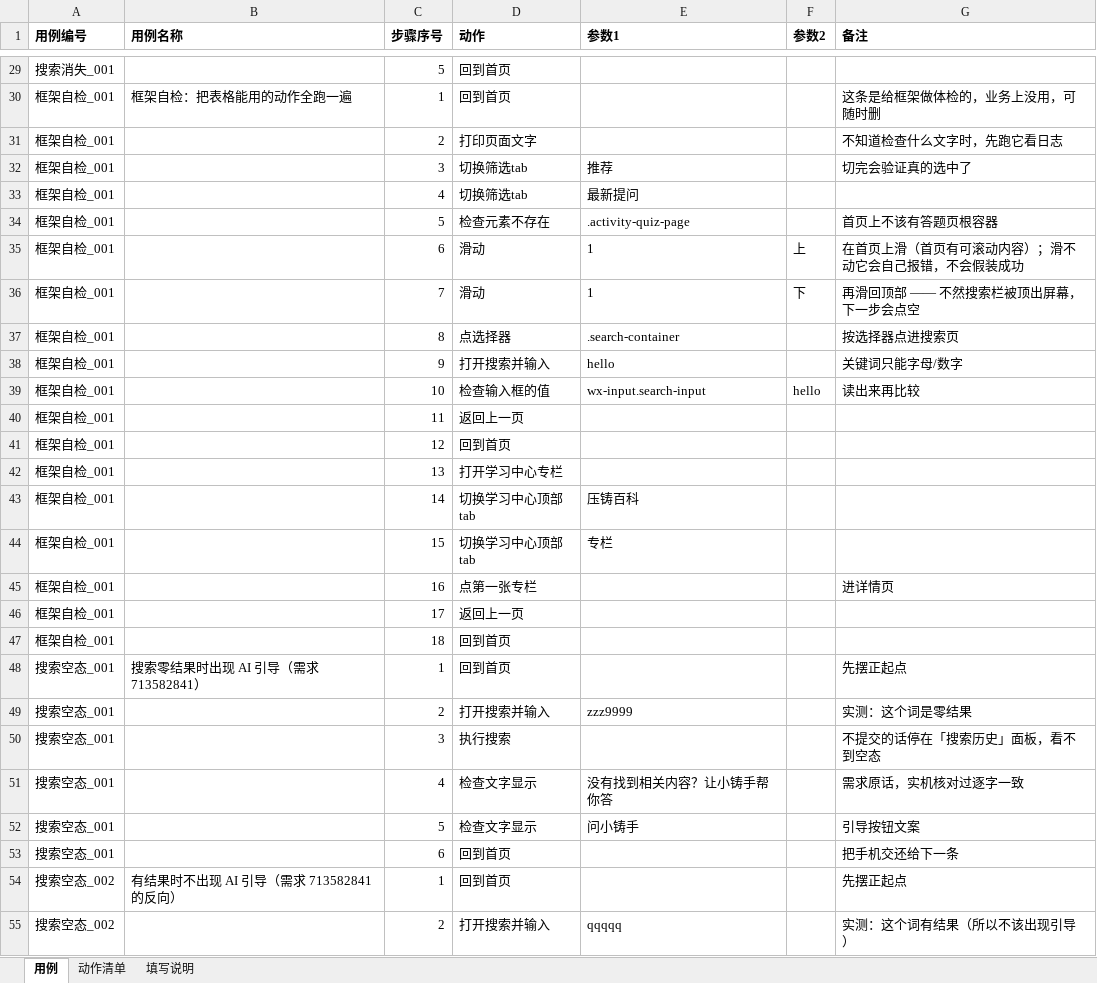
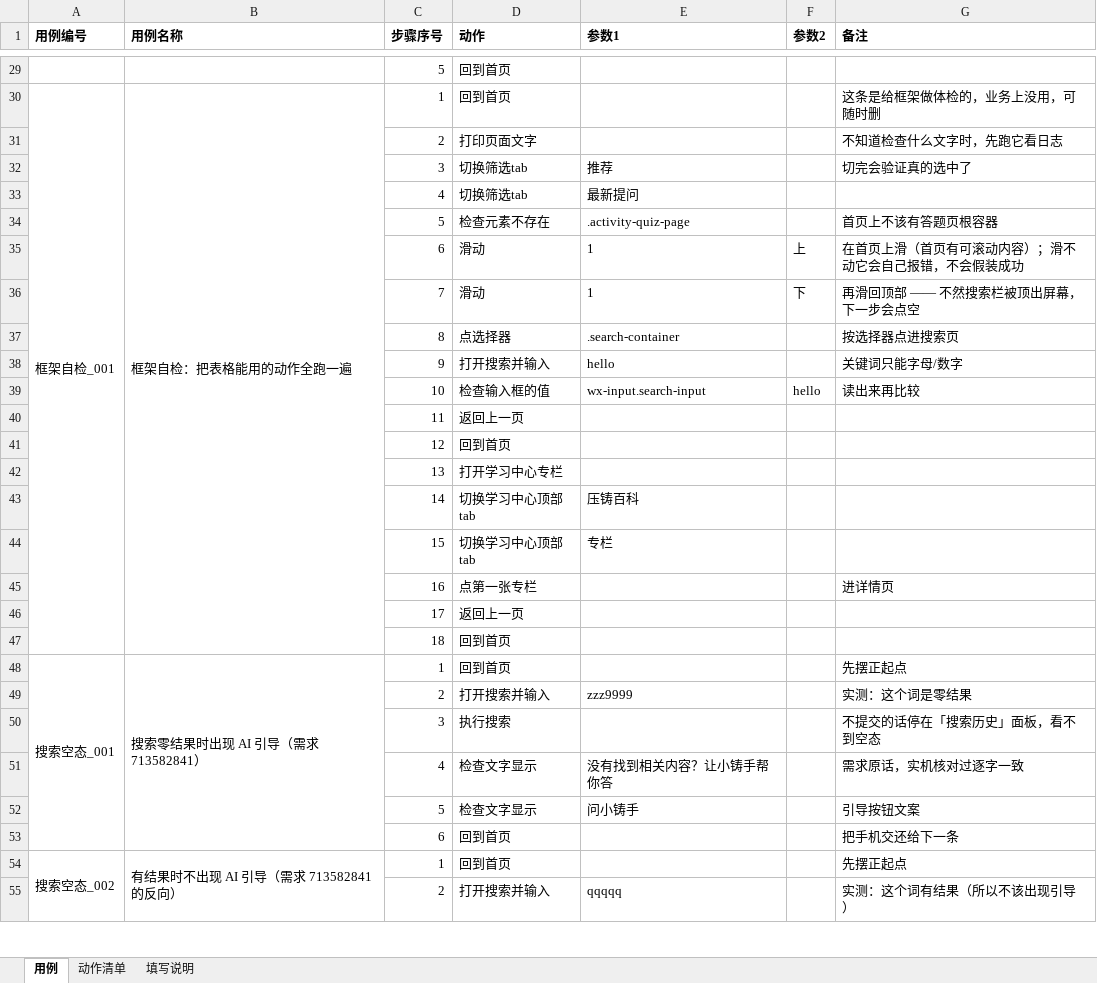
Before and after one commit to 1207328466-sys/Miniapp--gpt, an Excel workbook: cases/用例表.xlsx, sheet 用例, drawn as a sheet; only a part is shown, gaps mark what is left out; values as stored, in another font and other column widths than the file's, no borders; the diff covers the shown part only; the diff names each change by its address in the sheet, - before the commit and + after, or states it on an @@ line.

Commit message:
feat: 用例表一案一块（编号/名称纵向并格）+ 修动作下拉框空的根因
owner 要的是 webzdh 那种排版：一条用例（一个编号）在表上一眼看得出罩着几步。表格本来就是一个编号多行步骤，但编号重复 5 遍看着散；现在把「用例编号 / 用例名称」按用例纵向并成一格，并格之后每行只要填步骤序号 + 动作。导出侧新增承接规则：编号空着的行并到上一条用例（第一行数据没编号仍整表报错）。

顺带修掉一个真 bug（坑 30）：动作清单是 append 写的，而清空只清值不删行，于是每刷一次清单就往下挪一截（被刷了 9 次，跑到第 436 行），而下拉框写死指向 A2:A48（空行）—— 表现就是下拉框点开什么也没有。改成先 delete_rows 再写。

坑 31（差点漏掉）：第一版把「编号/名称」并成了 A:B 一整块，而 openpyxl 合并会清掉除左上角以外的单元格，名字正好在 B 列被吃掉，导出时用例名静默退化成编号（条数、步骤数全对，所以不报警）。改成一列一列地并，并补了自检：并格前后（编号+名字+步骤数）必须一模一样。

验证：离线闸门 12 道全绿；用例表规则自检 17 -> 23 项（新增并格承接正反 2 条、清单刷 1/3/9 次 3 条、并格不改内容 1 条）；真表刷新后导出仍是 20 条用例 / 112 个步骤、0 警告。

```diff
--- a/cases/用例表.xlsx (sheet 用例)
+++ b/cases/用例表.xlsx (sheet 用例)
-A29 (用例编号): 搜索消失_001
+A29 (用例编号): (empty)
+A30:A47 merged
+B30:B47 merged
-A31:A47 (用例编号): 框架自检_001
+A31:A47 (用例编号): (empty)
+A48:A53 merged
+B48:B53 merged
-A49:A53 (用例编号): 搜索空态_001
+A49:A53 (用例编号): (empty)
+A54:A59 merged
+B54:B59 merged
-A55 (用例编号): 搜索空态_002
+A55 (用例编号): (empty)
```
Also changed, not shown: 68 edited cells and merged cells elsewhere in this sheet, sheet 动作清单, 4 other files.
